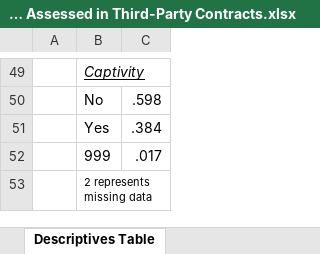
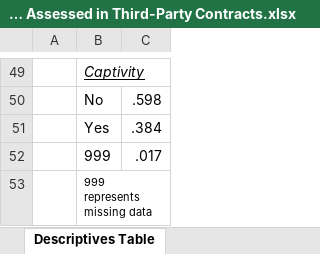
Before and after one commit to HigherEdData/Outsourcing-Online-Education, an Excel workbook: Quantitative Variables Assessed in Third-Party Contracts.xlsx, sheet Descriptives Table, drawn as a sheet; only a part is shown, gaps mark what is left out; values as stored, in another font and other column widths than the file's, no borders; the diff names each change by its address in the sheet, - before the commit and + after, or states it on an @@ line.

Commit message:
Table 2. Excel file

```diff
--- a/Quantitative Variables Assessed in Third-Party Contracts.xlsx (sheet Descriptives Table)
+++ b/Quantitative Variables Assessed in Third-Party Contracts.xlsx (sheet Descriptives Table)
-B53: 2 represents missing data
+B53: 999 represents missing data
```
